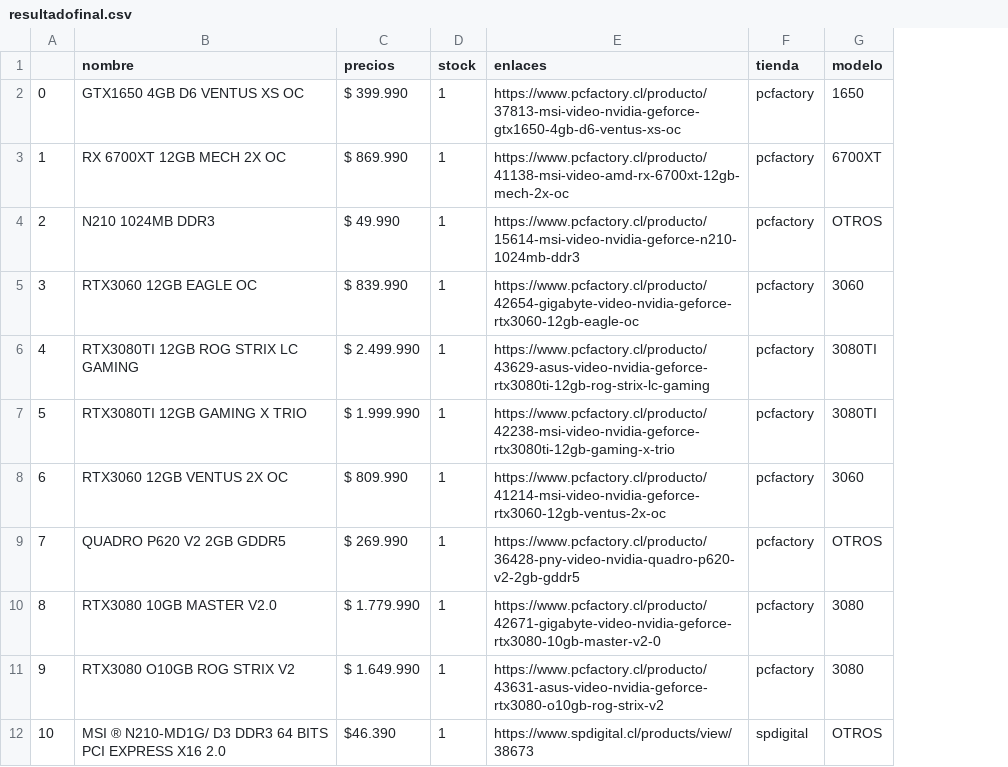
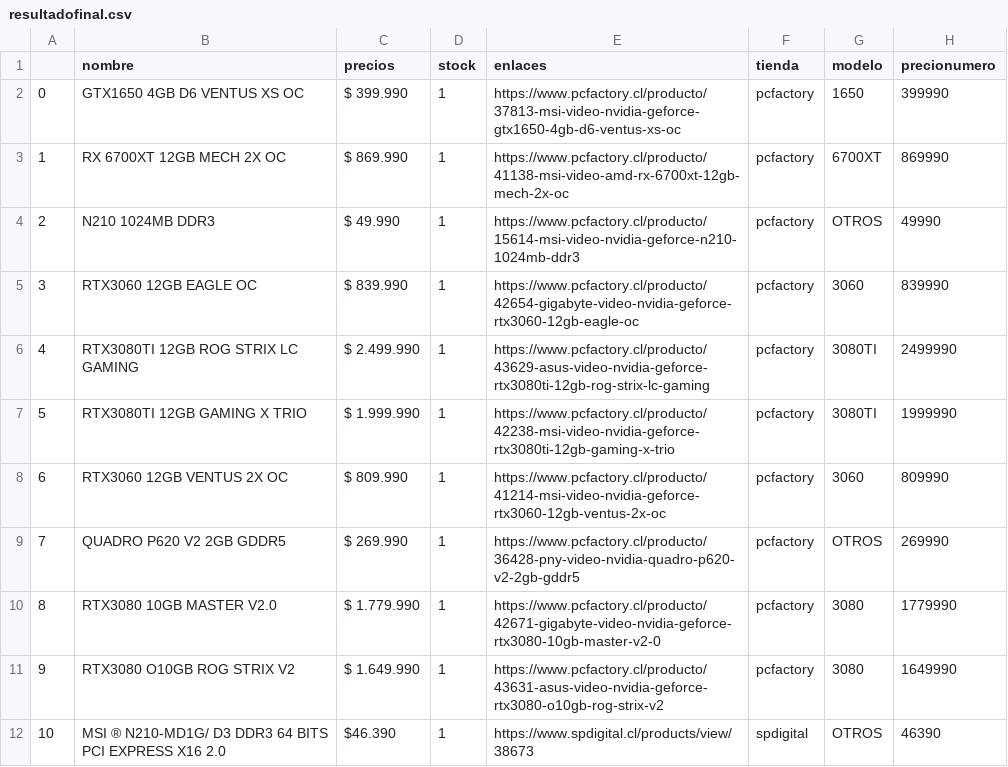
Before and after one commit to cristian-data-science/webscraper_chile_video_cards, a CSV file: video_cards/video_cards/resultados/resultadofinal.csv, drawn as a sheet; only a part is shown; the diff names each change by its address in the sheet, - before the commit and + after, or states it on an @@ line.

```diff
--- a/video_cards/video_cards/resultados/resultadofinal.csv
+++ b/video_cards/video_cards/resultados/resultadofinal.csv
+column H (precionumero), rows 2-12: 399990 | 869990 | 49990 | 839990 | 2499990 | 1999990 | 809990 | 269990 | 1779990 | 1649990 | 46390
```
Also changed, not shown: 16 other files.
